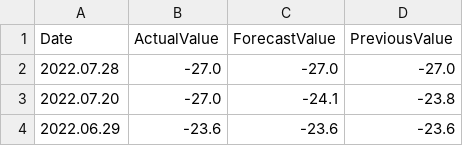
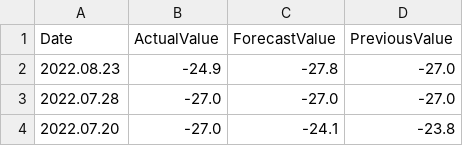
Before and after one commit to oussama-chaabouni/Exchange-Rate-Forecast, a CSV file: data/european-union.consumer-confidence-indicator.csv, drawn as a sheet; only a part is shown; the shorter side is filled out with more unchanged rows.

```diff
--- a/data/european-union.consumer-confidence-indicator.csv
+++ b/data/european-union.consumer-confidence-indicator.csv
@@ -1,2 +1,3 @@
 Date	ActualValue	ForecastValue	PreviousValue
+2022.08.23	-24.9	-27.8	-27.0
 2022.07.28	-27.0	-27.0	-27.0
```
Also changed, not shown: 17 other files.
